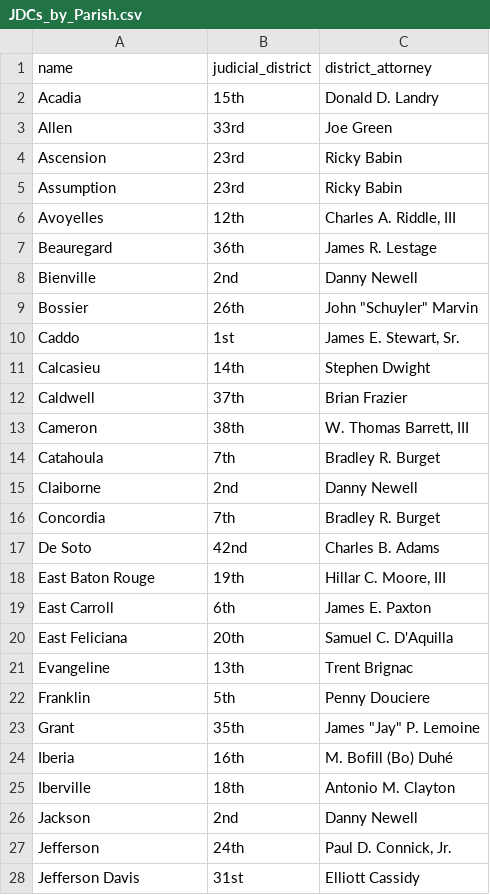
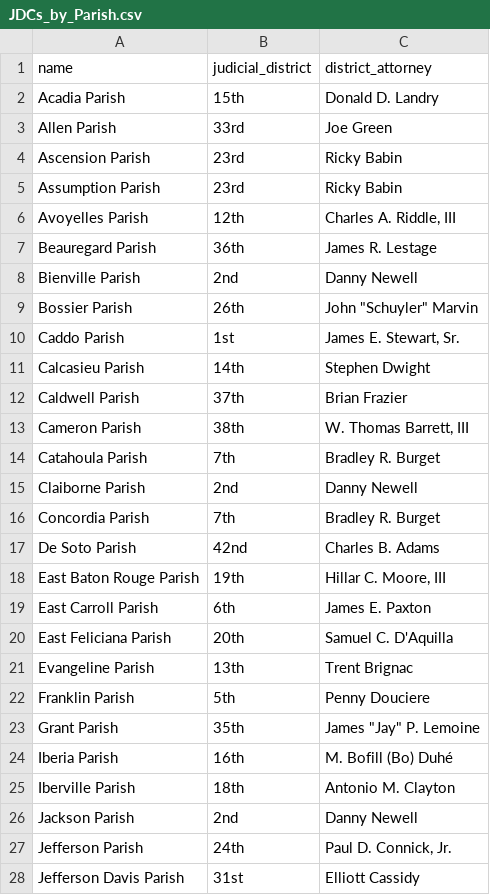
Before and after one commit to amandaleighbrown/docassemble-103Divorce, a CSV file: docassemble/103Divorce/data/sources/JDCs_by_Parish.csv, drawn as a sheet; only a part is shown; the diff covers the shown part only.

Commit message:
updating disclaimers to conform to new paper form; reworking domicile and filing parish to be more complimentary; adding service variations; adding automation for divorce with children and related interview questions

```diff
--- a/docassemble/103Divorce/data/sources/JDCs_by_Parish.csv
+++ b/docassemble/103Divorce/data/sources/JDCs_by_Parish.csv
@@ -1,28 +1,28 @@
 name,judicial_district,district_attorney
-Acadia,15th,Donald D. Landry
-Allen,33rd,Joe Green
-Ascension,23rd,Ricky Babin
-Assumption,23rd,Ricky Babin
-Avoyelles,12th,"Charles A. Riddle, III"
-Beauregard,36th,James R. Lestage
-Bienville,2nd,Danny Newell
-Bossier,26th,"John ""Schuyler"" Marvin"
-Caddo,1st,"James E. Stewart, Sr."
-Calcasieu,14th,Stephen Dwight
-Caldwell,37th,Brian Frazier
-Cameron,38th,"W. Thomas Barrett, III"
-Catahoula,7th,Bradley R. Burget
-Claiborne,2nd,Danny Newell
-Concordia,7th,Bradley R. Burget
-De Soto,42nd,Charles B. Adams
-East Baton Rouge,19th,"Hillar C. Moore, III"
-East Carroll,6th,James E. Paxton
-East Feliciana,20th,Samuel C. D'Aquilla
-Evangeline,13th,Trent Brignac
-Franklin,5th,Penny Douciere
-Grant,35th,"James ""Jay"" P. Lemoine"
-Iberia,16th,M. Bofill (Bo) Duhé
-Iberville,18th,Antonio M. Clayton
-Jackson,2nd,Danny Newell
-Jefferson,24th,"Paul D. Connick, Jr."
-Jefferson Davis,31st,Elliott Cassidy
+Acadia Parish,15th,Donald D. Landry
+Allen Parish,33rd,Joe Green
+Ascension Parish,23rd,Ricky Babin
+Assumption Parish,23rd,Ricky Babin
+Avoyelles Parish,12th,"Charles A. Riddle, III"
+Beauregard Parish,36th,James R. Lestage
+Bienville Parish,2nd,Danny Newell
+Bossier Parish,26th,"John ""Schuyler"" Marvin"
+Caddo Parish,1st,"James E. Stewart, Sr."
+Calcasieu Parish,14th,Stephen Dwight
+Caldwell Parish,37th,Brian Frazier
+Cameron Parish,38th,"W. Thomas Barrett, III"
+Catahoula Parish,7th,Bradley R. Burget
+Claiborne Parish,2nd,Danny Newell
+Concordia Parish,7th,Bradley R. Burget
+De Soto Parish,42nd,Charles B. Adams
+East Baton Rouge Parish,19th,"Hillar C. Moore, III"
+East Carroll Parish,6th,James E. Paxton
+East Feliciana Parish,20th,Samuel C. D'Aquilla
+Evangeline Parish,13th,Trent Brignac
+Franklin Parish,5th,Penny Douciere
+Grant Parish,35th,"James ""Jay"" P. Lemoine"
+Iberia Parish,16th,M. Bofill (Bo) Duhé
+Iberville Parish,18th,Antonio M. Clayton
+Jackson Parish,2nd,Danny Newell
+Jefferson Parish,24th,"Paul D. Connick, Jr."
+Jefferson Davis Parish,31st,Elliott Cassidy
```
Also changed, not shown: 37 edited cells elsewhere in this file, 6 other files.
